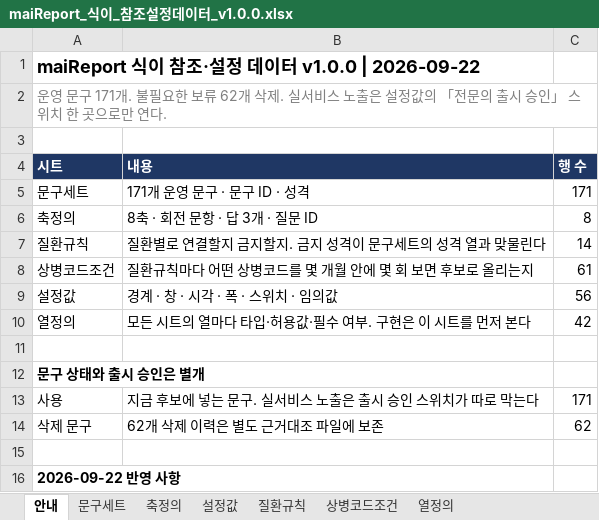
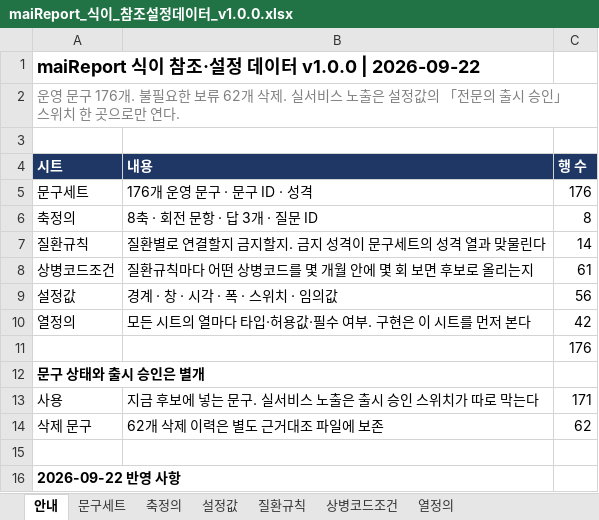
Before and after one commit to srleeinkorea/Project_maiReport, an Excel workbook: outputs/mai-report-policy/maiReport_식이_참조설정데이터_v1.0.0.xlsx, sheet 안내, drawn as a sheet; only a part is shown; values as stored, in another font and other column widths than the file's, no borders; the diff names each change by its address in the sheet, - before the commit and + after, or states it on an @@ line.

```diff
--- a/outputs/mai-report-policy/maiReport_식이_참조설정데이터_v1.0.0.xlsx (sheet 안내)
+++ b/outputs/mai-report-policy/maiReport_식이_참조설정데이터_v1.0.0.xlsx (sheet 안내)
-A2: …문구 171개. 불필…
+A2: …문구 176개. 불필…
-B5: 171개 운영 문구 · 문구 ID · 성격
+B5: 176개 운영 문구 · 문구 ID · 성격
-C5: 171
+C5: 176
-C11: (empty)
+C11: 176
```
Also changed, not shown: sheet 문구세트, 4 other files.
